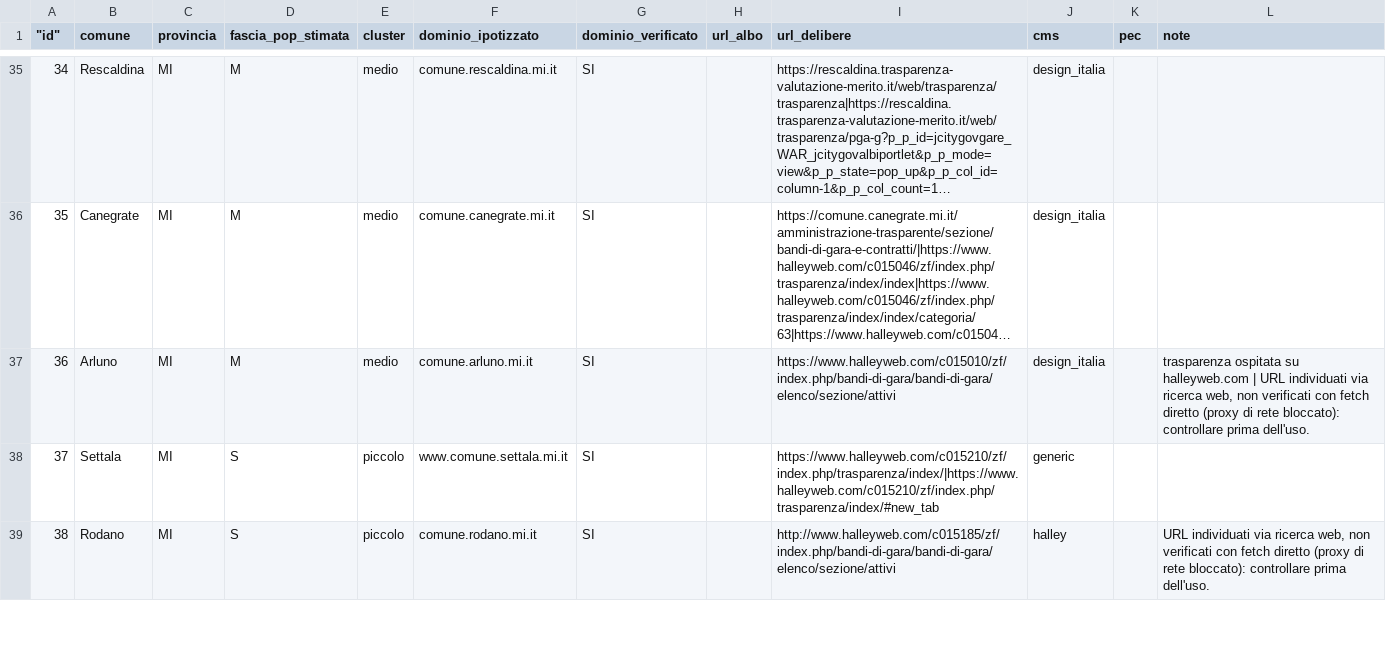
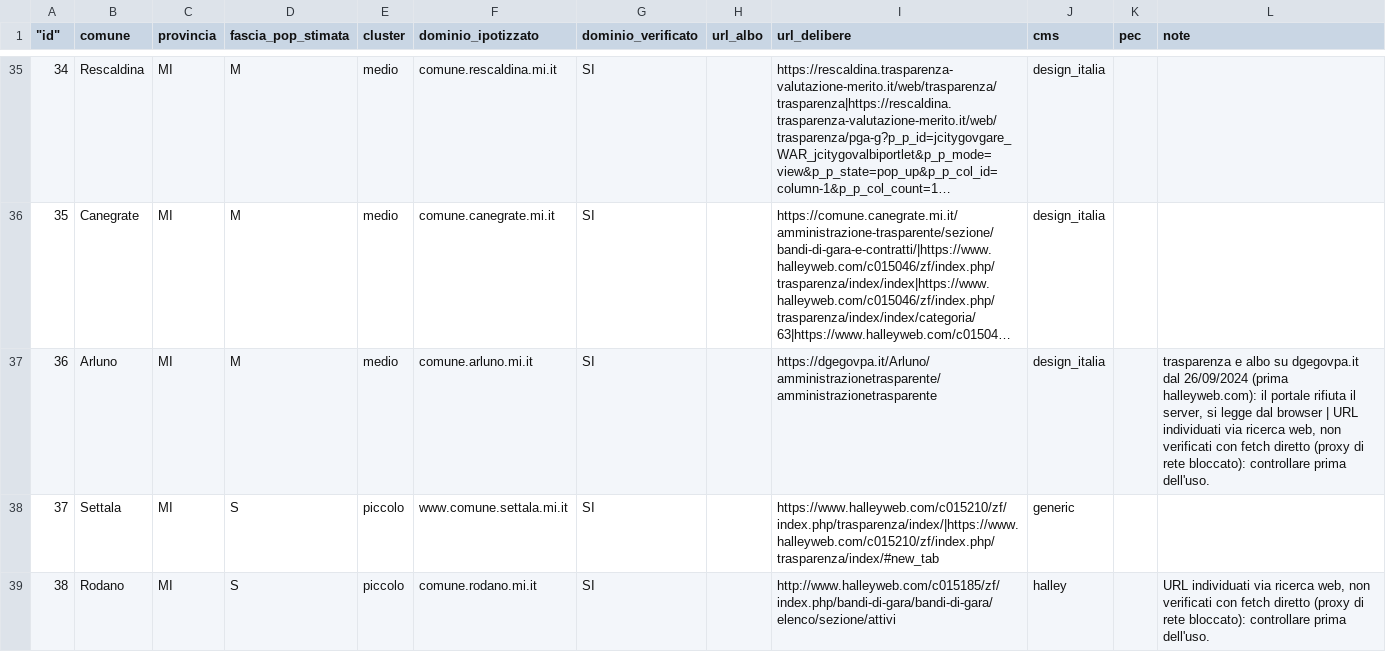
Before and after one commit to andreaavenoso-glitch/illuminazione-monitor, a CSV file: infra/scripts/data/comuni_lombardia_illuminazione.csv, drawn as a sheet; only a part is shown, gaps mark what is left out; long unchanged cells end in …; the diff names each change by its address in the sheet, - before the commit and + after, or states it on an @@ line.

```diff
--- a/infra/scripts/data/comuni_lombardia_illuminazione.csv
+++ b/infra/scripts/data/comuni_lombardia_illuminazione.csv
-I37 (url_delibere): https://www.halleyweb.com/c015010/zf/index.php/bandi-di-gara/bandi-di-gara/elenco/sezione/attivi
+I37 (url_delibere): https://dgegovpa.it/Arluno/amministrazionetrasparente/amministrazionetrasparente
-L37 (note): trasparenza ospitata su halleyweb.com | URL…
+L37 (note): trasparenza e albo su dgegovpa.it dal 26/09/2024 (prima halleyweb.com): il portale rifiuta il server, si legge dal browser | URL…
```
Also changed, not shown: 1 other file.
